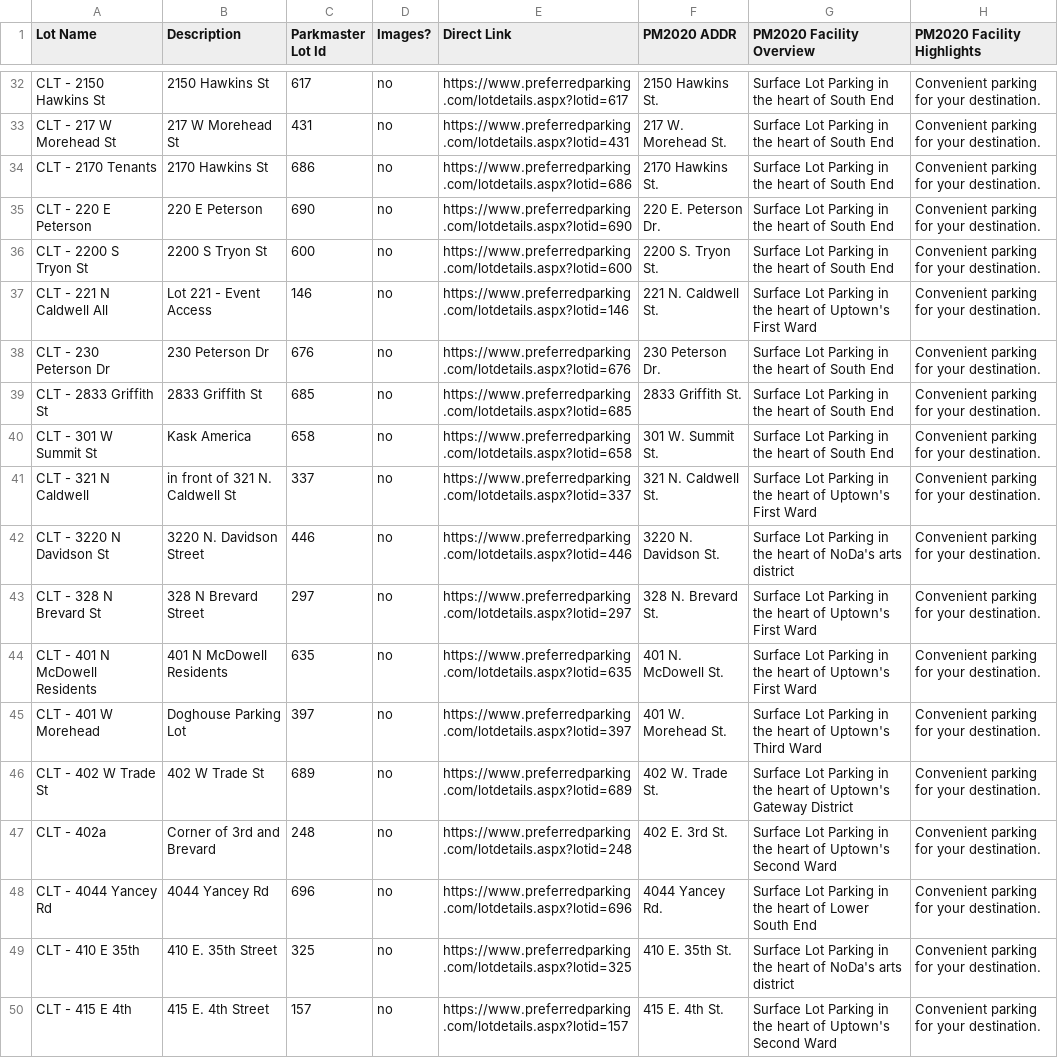
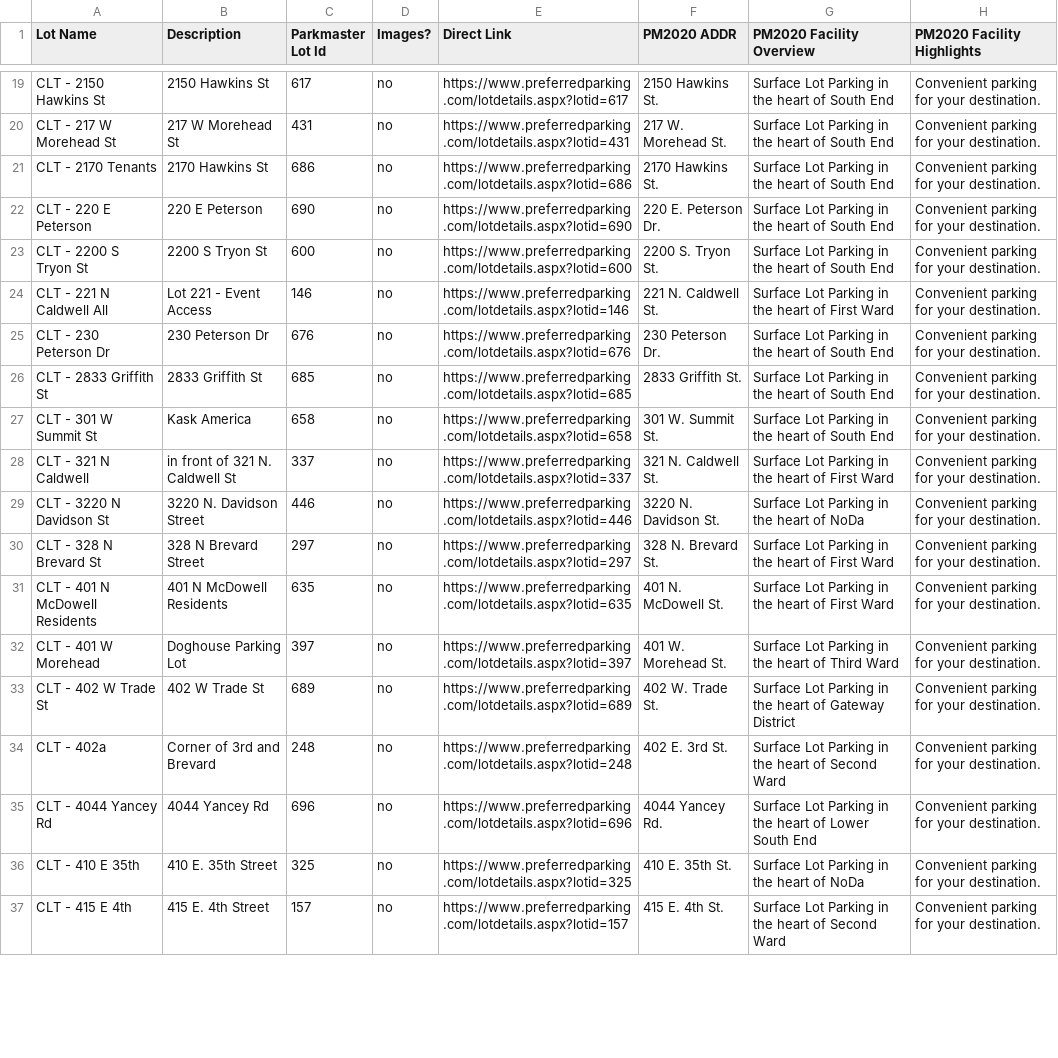
Before and after one commit to tbone-jpg/PM2020UpdateAllLots, a CSV file: PM_Surface_Lots_Image_Audit_PM2020_Facility_Overview.csv, drawn as a sheet; only a part is shown, gaps mark what is left out; the diff covers the shown part only.

```diff
--- a/PM_Surface_Lots_Image_Audit_PM2020_Facility_Overview.csv
+++ b/PM_Surface_Lots_Image_Audit_PM2020_Facility_Overview.csv
@@ -36,3 +23,3 @@ CLT - 220 E Peterson,220 E Peterson,690,no,https://www.preferredparking.com/lotd
 CLT - 2200 S Tryon St,2200 S Tryon St,600,no,https://www.preferredparking.com/lotdetails.aspx?lotid=600,2200 S. Tryon St.,Surface Lot Parking in the heart of South End,Convenient parking for your destination.
-CLT - 221 N Caldwell All,Lot 221 - Event Access,146,no,https://www.preferredparking.com/lotdetails.aspx?lotid=146,221 N. Caldwell St.,Surface Lot Parking in the heart of Uptown's First Ward,Convenient parking for your destination.
+CLT - 221 N Caldwell All,Lot 221 - Event Access,146,no,https://www.preferredparking.com/lotdetails.aspx?lotid=146,221 N. Caldwell St.,Surface Lot Parking in the heart of First Ward,Convenient parking for your destination.
 CLT - 230 Peterson Dr,230 Peterson Dr,676,no,https://www.preferredparking.com/lotdetails.aspx?lotid=676,230 Peterson Dr.,Surface Lot Parking in the heart of South End,Convenient parking for your destination.
@@ -40,11 +27,11 @@ CLT - 2833 Griffith St,2833 Griffith St,685,no,https://www.preferredparking.com/
 CLT - 301 W Summit St,Kask America,658,no,https://www.preferredparking.com/lotdetails.aspx?lotid=658,301 W. Summit St.,Surface Lot Parking in the heart of South End,Convenient parking for your destination.
-CLT - 321 N Caldwell,in front of 321 N. Caldwell St,337,no,https://www.preferredparking.com/lotdetails.aspx?lotid=337,321 N. Caldwell St.,Surface Lot Parking in the heart of Uptown's First Ward,Convenient parking for your destination.
-CLT - 3220 N Davidson St,3220 N. Davidson Street,446,no,https://www.preferredparking.com/lotdetails.aspx?lotid=446,3220 N. Davidson St.,Surface Lot Parking in the heart of NoDa's arts district,Convenient parking for your destination.
-CLT - 328 N Brevard St,328 N Brevard Street,297,no,https://www.preferredparking.com/lotdetails.aspx?lotid=297,328 N. Brevard St.,Surface Lot Parking in the heart of Uptown's First Ward,Convenient parking for your destination.
-CLT - 401 N McDowell Residents,401 N McDowell Residents,635,no,https://www.preferredparking.com/lotdetails.aspx?lotid=635,401 N. McDowell St.,Surface Lot Parking in the heart of Uptown's First Ward,Convenient parking for your destination.
-CLT - 401 W Morehead,Doghouse Parking Lot,397,no,https://www.preferredparking.com/lotdetails.aspx?lotid=397,401 W. Morehead St.,Surface Lot Parking in the heart of Uptown's Third Ward,Convenient parking for your destination.
-CLT - 402 W Trade St,402 W Trade St,689,no,https://www.preferredparking.com/lotdetails.aspx?lotid=689,402 W. Trade St.,Surface Lot Parking in the heart of Uptown's Gateway District,Convenient parking for your destination.
-CLT - 402a,Corner of 3rd and Brevard,248,no,https://www.preferredparking.com/lotdetails.aspx?lotid=248,402 E. 3rd St.,Surface Lot Parking in the heart of Uptown's Second Ward,Convenient parking for your destination.
+CLT - 321 N Caldwell,in front of 321 N. Caldwell St,337,no,https://www.preferredparking.com/lotdetails.aspx?lotid=337,321 N. Caldwell St.,Surface Lot Parking in the heart of First Ward,Convenient parking for your destination.
+CLT - 3220 N Davidson St,3220 N. Davidson Street,446,no,https://www.preferredparking.com/lotdetails.aspx?lotid=446,3220 N. Davidson St.,Surface Lot Parking in the heart of NoDa,Convenient parking for your destination.
+CLT - 328 N Brevard St,328 N Brevard Street,297,no,https://www.preferredparking.com/lotdetails.aspx?lotid=297,328 N. Brevard St.,Surface Lot Parking in the heart of First Ward,Convenient parking for your destination.
+CLT - 401 N McDowell Residents,401 N McDowell Residents,635,no,https://www.preferredparking.com/lotdetails.aspx?lotid=635,401 N. McDowell St.,Surface Lot Parking in the heart of First Ward,Convenient parking for your destination.
+CLT - 401 W Morehead,Doghouse Parking Lot,397,no,https://www.preferredparking.com/lotdetails.aspx?lotid=397,401 W. Morehead St.,Surface Lot Parking in the heart of Third Ward,Convenient parking for your destination.
+CLT - 402 W Trade St,402 W Trade St,689,no,https://www.preferredparking.com/lotdetails.aspx?lotid=689,402 W. Trade St.,Surface Lot Parking in the heart of Gateway District,Convenient parking for your destination.
+CLT - 402a,Corner of 3rd and Brevard,248,no,https://www.preferredparking.com/lotdetails.aspx?lotid=248,402 E. 3rd St.,Surface Lot Parking in the heart of Second Ward,Convenient parking for your destination.
 CLT - 4044 Yancey Rd,4044 Yancey Rd,696,no,https://www.preferredparking.com/lotdetails.aspx?lotid=696,4044 Yancey Rd.,Surface Lot Parking in the heart of Lower South End,Convenient parking for your destination.
-CLT - 410 E 35th,410 E. 35th Street,325,no,https://www.preferredparking.com/lotdetails.aspx?lotid=325,410 E. 35th St.,Surface Lot Parking in the heart of NoDa's arts district,Convenient parking for your destination.
-CLT - 415 E 4th,415 E. 4th Street,157,no,https://www.preferredparking.com/lotdetails.aspx?lotid=157,415 E. 4th St.,Surface Lot Parking in the heart of Uptown's Second Ward,Convenient parking for your destination.
+CLT - 410 E 35th,410 E. 35th Street,325,no,https://www.preferredparking.com/lotdetails.aspx?lotid=325,410 E. 35th St.,Surface Lot Parking in the heart of NoDa,Convenient parking for your destination.
+CLT - 415 E 4th,415 E. 4th Street,157,no,https://www.preferredparking.com/lotdetails.aspx?lotid=157,415 E. 4th St.,Surface Lot Parking in the heart of Second Ward,Convenient parking for your destination.
```
Also changed, not shown: 13 removed rows and 55 edited cells elsewhere in this file.
